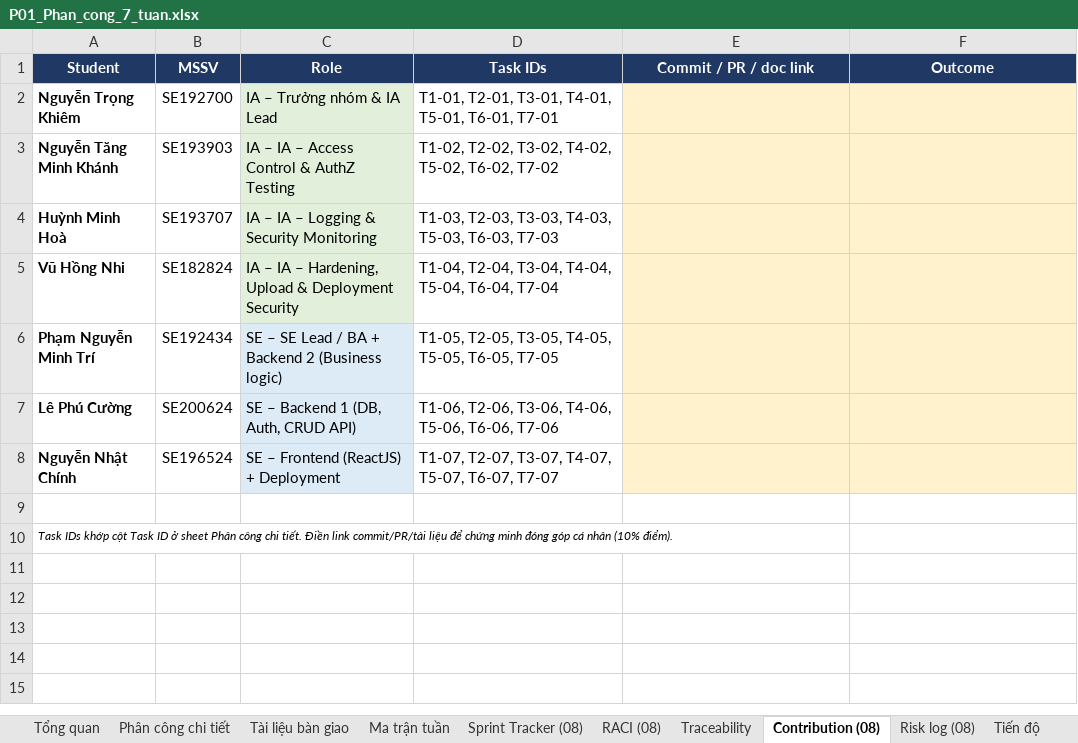
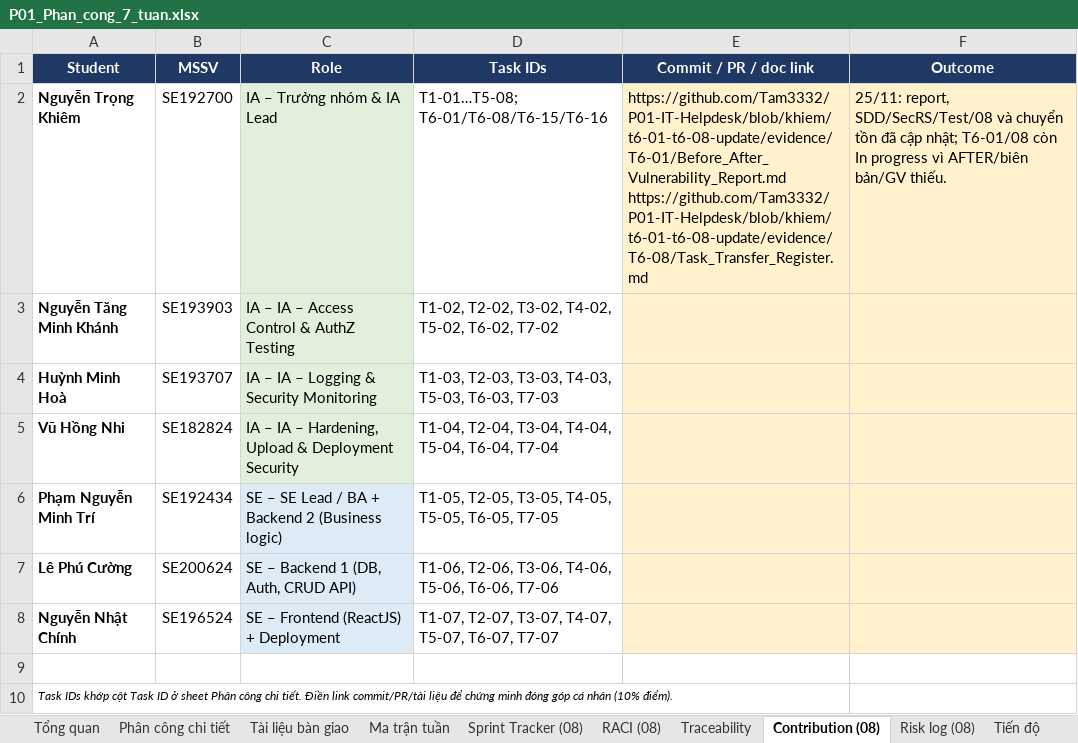
Before and after one commit to Tam3332/P01-IT-Helpdesk, an Excel workbook: docs/P01_Phan_cong_7_tuan.xlsx, sheet Contribution (08), drawn as a sheet; values as stored, in another font and other column widths than the file's, no borders; ↵ is a line break in a cell; the diff names each change by its address in the sheet, - before the commit and + after, or states it on an @@ line.

Commit message:
docs: update T6-01 report and T6-08 handoff

```diff
--- a/docs/P01_Phan_cong_7_tuan.xlsx (sheet Contribution (08))
+++ b/docs/P01_Phan_cong_7_tuan.xlsx (sheet Contribution (08))
-D2 (Task IDs): T1-01, T2-01, T3-01, T4-01, T5-01, T6-01, T7-01
+D2 (Task IDs): T1-01…T5-08; T6-01/T6-08/T6-15/T6-16
-E2 (Commit / PR / doc link): (empty)
+E2 (Commit / PR / doc link): https://github.com/Tam3332/P01-IT-Helpdesk/blob/khiem/t6-01-t6-08-update/evidence/T6-01/Before_After_Vulnerability_Report.md ↵ https://github.com/Tam3332/P01-IT-Helpdesk/blob/khiem/t6-01-t6-08-update/evidence/T6-08/Task_Transfer_Register.md
-F2 (Outcome): (empty)
+F2 (Outcome): 25/11: report, SDD/SecRS/Test/08 và chuyển tồn đã cập nhật; T6-01/08 còn In progress vì AFTER/biên bản/GV thiếu.
```
Also changed, not shown: sheet Phân công chi tiết, sheet Tiến độ, sheet Tài liệu bàn giao, sheet Risk log (08), sheet RACI (08), sheet Sprint Tracker (08), 2 more sheets, 8 other files.
